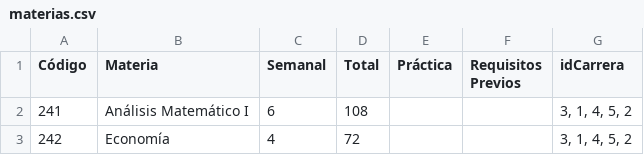
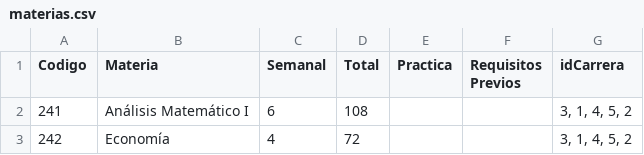
Before and after one commit to AlejoDag/Ejercicio1, a CSV file: Facultad/Facultad/Datos/materias.csv, drawn as a sheet; only a part is shown.

```diff
--- a/Facultad/Facultad/Datos/materias.csv
+++ b/Facultad/Facultad/Datos/materias.csv
@@ -1,2 +1,2 @@
-Código;Materia;Semanal;Total;Práctica;Requisitos Previos;idCarrera
+Codigo;Materia;Semanal;Total;Practica;Requisitos Previos;idCarrera
 241;Análisis Matemático I;6;108;;;3, 1, 4, 5, 2
```
Also changed, not shown: Facultad/Facultad/Datos/alumnos.csv, Facultad/Facultad/Datos/personal.csv, 25 other files.
